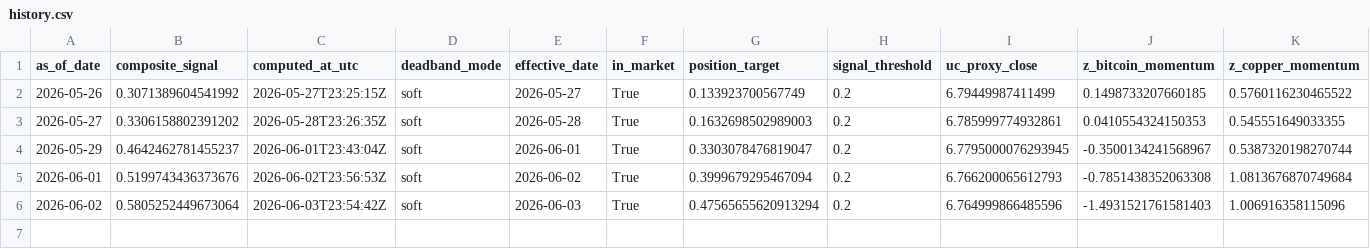
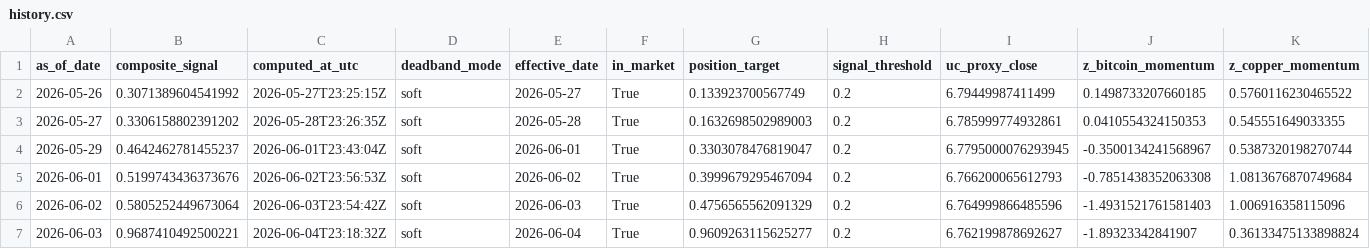
Before and after one commit to Allanli1011/uc-trading, a CSV file: signals/history.csv, drawn as a sheet; only a part is shown; rows hold the shown columns only; the diff names each change by its address in the sheet, - before the commit and + after, or states it on an @@ line.

```diff
--- a/signals/history.csv
+++ b/signals/history.csv
-G6 (position_target): 0.47565655620913294
+G6 (position_target): 0.4756565562091329
+row 7: 2026-06-03 | 0.9687410492500221 | 2026-06-04T23:18:32Z | soft | 2026-06-04 | True | 0.9609263115625277 | 0.2 | 6.762199878692627 | -1.89323342841907 | 0.36133475133898824
```
Also changed, not shown: signals/paper_pnl.csv, 4 other files.
